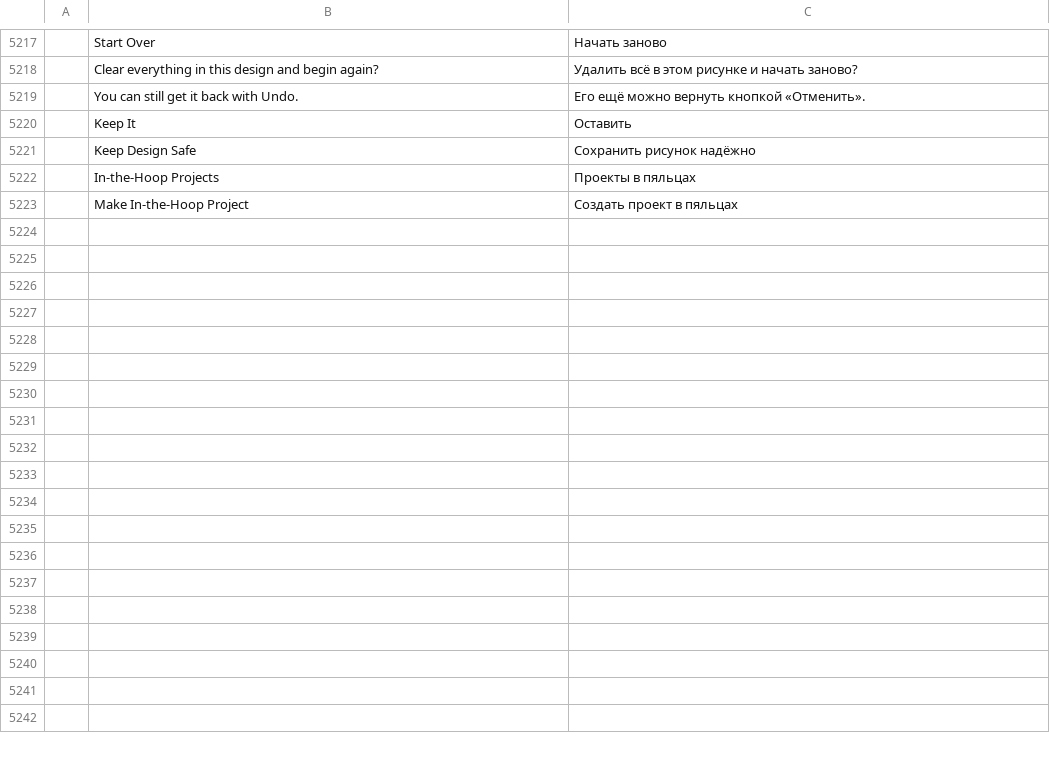
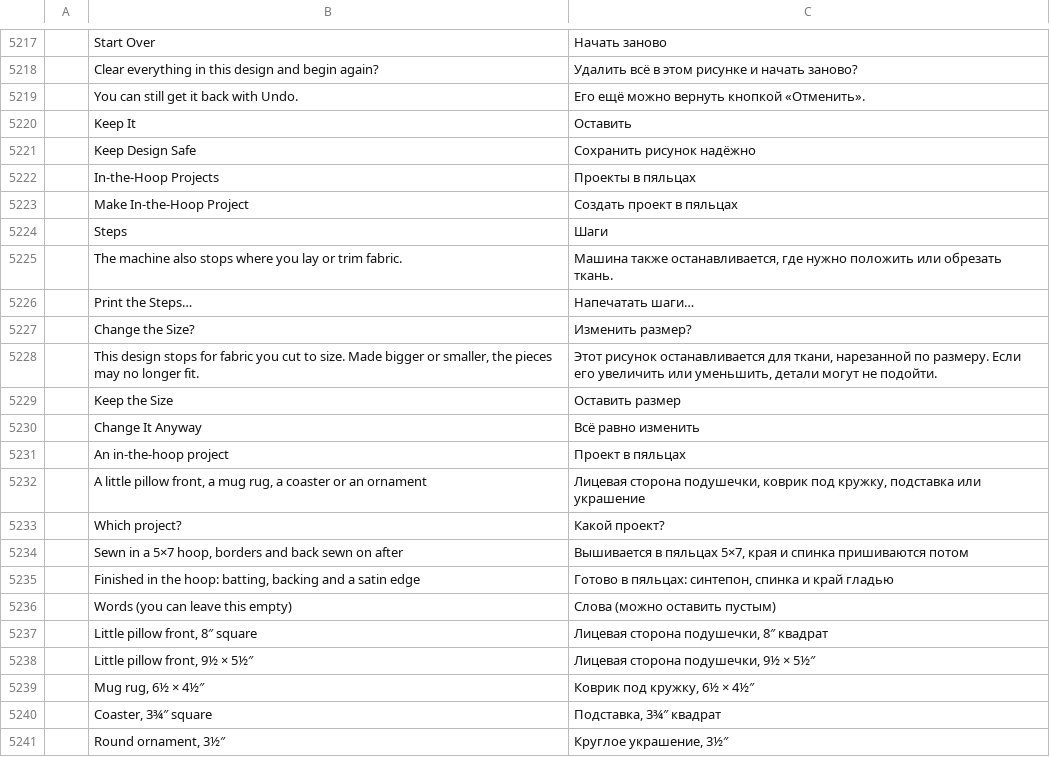
Before and after one commit to SiteSentrix/StitchFoundry, a TSV file: crates/ui-egui/src/i18n/ru.tsv, drawn as a sheet; only a part is shown, gaps mark what is left out; the diff names each change by its address in the sheet, - before the commit and + after, or states it on an @@ line.

```diff
--- a/crates/ui-egui/src/i18n/ru.tsv
+++ b/crates/ui-egui/src/i18n/ru.tsv
+row 5224:  | Steps | Шаги
+row 5225:  | The machine also stops where you lay or trim fabric. | Машина также останавливается, где нужно положить или обрезать ткань.
+row 5226:  | Print the Steps… | Напечатать шаги…
+row 5227:  | Change the Size? | Изменить размер?
+row 5228:  | This design stops for fabric you cut to size. Made bigger or smaller, the pieces may no longer fit. | Этот рисунок останавливается для ткани, нарезанной по размеру. Если его увеличить или уменьшить, детали могут не подойти.
+row 5229:  | Keep the Size | Оставить размер
+row 5230:  | Change It Anyway | Всё равно изменить
+row 5231:  | An in-the-hoop project | Проект в пяльцах
+row 5232:  | A little pillow front, a mug rug, a coaster or an ornament | Лицевая сторона подушечки, коврик под кружку, подставка или украшение
+row 5233:  | Which project? | Какой проект?
+row 5234:  | Sewn in a 5×7 hoop, borders and back sewn on after | Вышивается в пяльцах 5×7, края и спинка пришиваются потом
+row 5235:  | Finished in the hoop: batting, backing and a satin edge | Готово в пяльцах: синтепон, спинка и край гладью
+row 5236:  | Words (you can leave this empty) | Слова (можно оставить пустым)
+row 5237:  | Little pillow front, 8″ square | Лицевая сторона подушечки, 8″ квадрат
+row 5238:  | Little pillow front, 9½ × 5½″ | Лицевая сторона подушечки, 9½ × 5½″
+row 5239:  | Mug rug, 6½ × 4½″ | Коврик под кружку, 6½ × 4½″
+row 5240:  | Coaster, 3¾″ square | Подставка, 3¾″ квадрат
+row 5241:  | Round ornament, 3½″ | Круглое украшение, 3½″
```
Also changed, not shown: crates/ui-egui/src/i18n/es.tsv, crates/ui-egui/src/i18n/fr.tsv, 9 other files.
